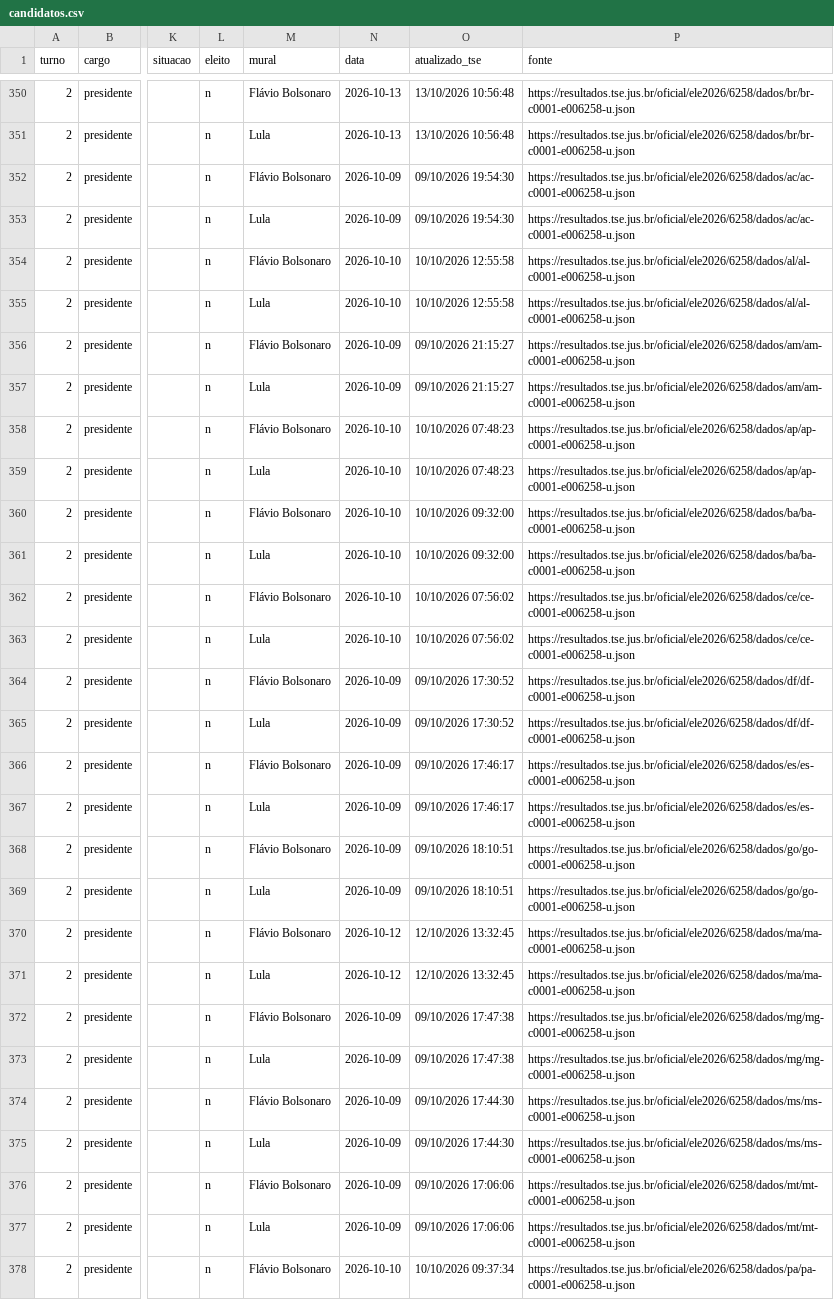
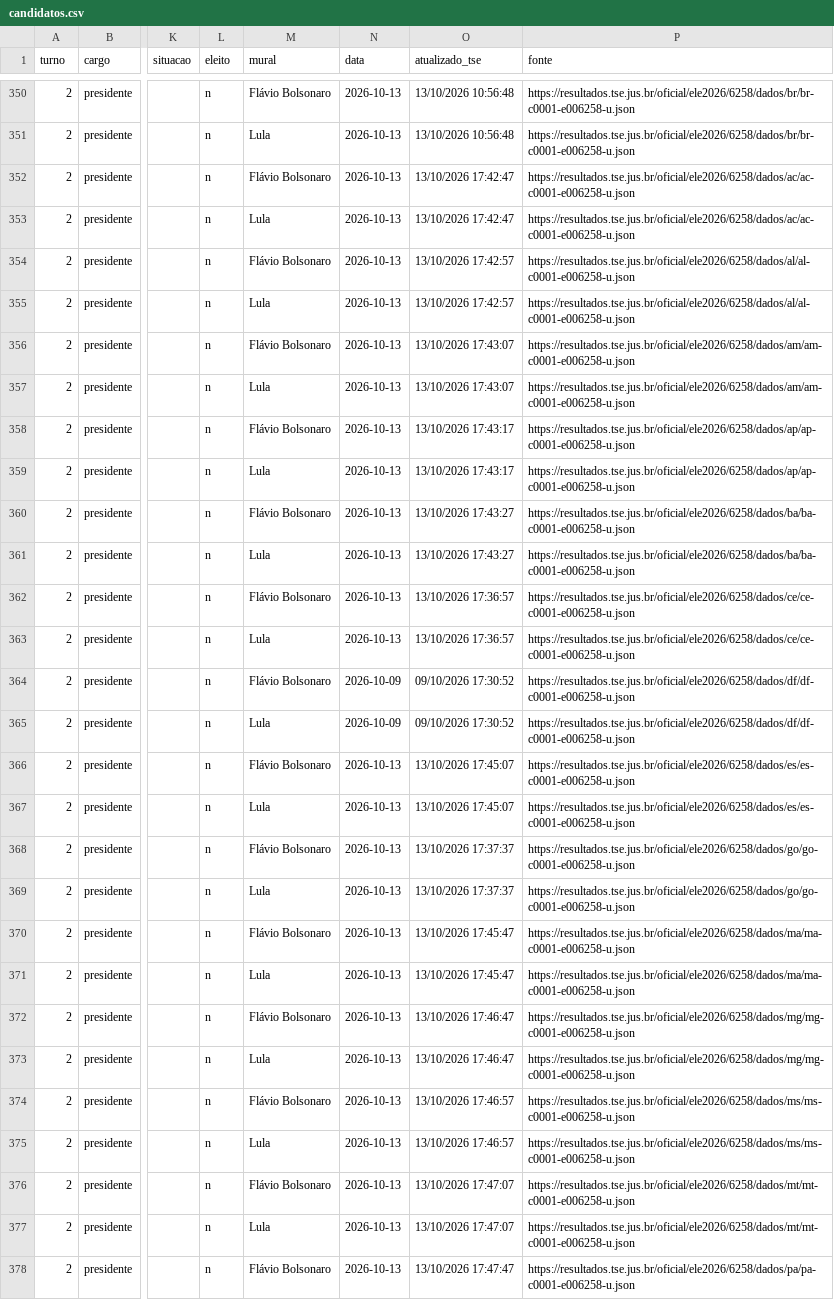
Before and after one commit to figuered0o0808-glitch/observatorio-2026, a CSV file: dados/resultados/candidatos.csv, drawn as a sheet; only a part is shown, gaps mark what is left out; the diff covers the shown part only; the diff names each change by its address in the sheet, - before the commit and + after, or states it on an @@ line.

```diff
--- a/dados/resultados/candidatos.csv
+++ b/dados/resultados/candidatos.csv
-N352:N353 (data): 2026-10-09
+N352:N353 (data): 2026-10-13
-O352:O353 (atualizado_tse): 09/10/2026 19:54:30
+O352:O353 (atualizado_tse): 13/10/2026 17:42:47
-N354:N355 (data): 2026-10-10
+N354:N355 (data): 2026-10-13
-O354:O355 (atualizado_tse): 10/10/2026 12:55:58
+O354:O355 (atualizado_tse): 13/10/2026 17:42:57
-N356:N357 (data): 2026-10-09
+N356:N357 (data): 2026-10-13
-O356:O357 (atualizado_tse): 09/10/2026 21:15:27
+O356:O357 (atualizado_tse): 13/10/2026 17:43:07
-N358:N363 (data): 2026-10-10
+N358:N363 (data): 2026-10-13
-O358:O359 (atualizado_tse): 10/10/2026 07:48:23
+O358:O359 (atualizado_tse): 13/10/2026 17:43:17
-O360:O361 (atualizado_tse): 10/10/2026 09:32:00
+O360:O361 (atualizado_tse): 13/10/2026 17:43:27
-O362:O363 (atualizado_tse): 10/10/2026 07:56:02
+O362:O363 (atualizado_tse): 13/10/2026 17:36:57
-N366:N369 (data): 2026-10-09
+N366:N369 (data): 2026-10-13
-O366:O367 (atualizado_tse): 09/10/2026 17:46:17
+O366:O367 (atualizado_tse): 13/10/2026 17:45:07
-O368:O369 (atualizado_tse): 09/10/2026 18:10:51
+O368:O369 (atualizado_tse): 13/10/2026 17:37:37
-N370:N371 (data): 2026-10-12
+N370:N371 (data): 2026-10-13
-O370:O371 (atualizado_tse): 12/10/2026 13:32:45
+O370:O371 (atualizado_tse): 13/10/2026 17:45:47
-N372:N377 (data): 2026-10-09
+N372:N377 (data): 2026-10-13
-O372:O373 (atualizado_tse): 09/10/2026 17:47:38
+O372:O373 (atualizado_tse): 13/10/2026 17:46:47
-O374:O375 (atualizado_tse): 09/10/2026 17:44:30
+O374:O375 (atualizado_tse): 13/10/2026 17:46:57
-O376:O377 (atualizado_tse): 09/10/2026 17:06:06
+O376:O377 (atualizado_tse): 13/10/2026 17:47:07
-N378 (data): 2026-10-10
+N378 (data): 2026-10-13
-O378 (atualizado_tse): 10/10/2026 09:37:34
+O378 (atualizado_tse): 13/10/2026 17:47:47
```
Also changed, not shown: 72 edited cells elsewhere in this file, dados/resultados/totais.csv, 8 other files.
